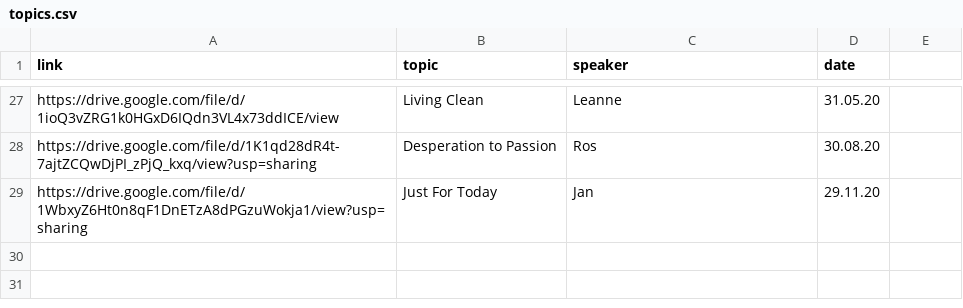
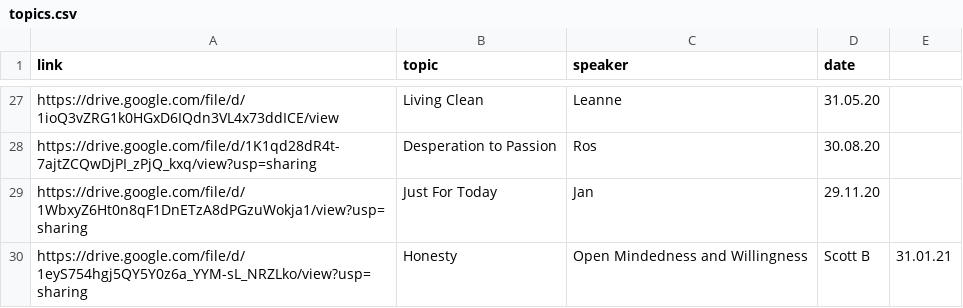
Before and after one commit to naeuston/naeuston.github.io, a CSV file: _data/shares/topics.csv, drawn as a sheet; only a part is shown, gaps mark what is left out.

Commit message:
Update topics.csv

```diff
--- a/_data/shares/topics.csv
+++ b/_data/shares/topics.csv
@@ -29 +29,2 @@ https://drive.google.com/file/d/1K1qd28dR4t-7ajtZCQwDjPI_zPjQ_kxq/view?usp=shari
 https://drive.google.com/file/d/1WbxyZ6Ht0n8qF1DnETzA8dPGzuWokja1/view?usp=sharing,Just For Today,Jan,29.11.20
+https://drive.google.com/file/d/1eyS754hgj5QY5Y0z6a_YYM-sL_NRZLko/view?usp=sharing,Honesty,Open Mindedness and Willingness,Scott B,31.01.21
```
